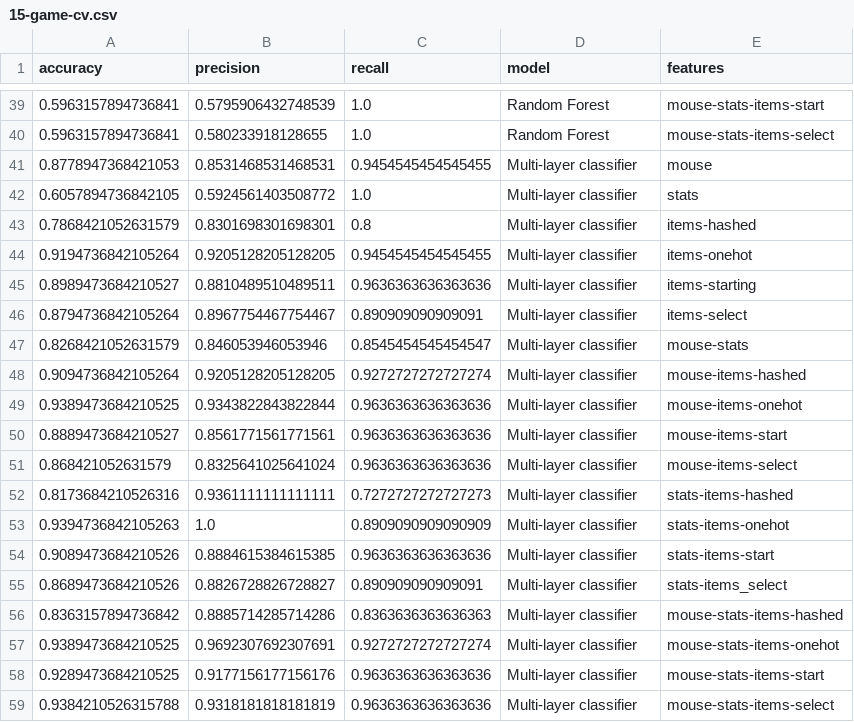
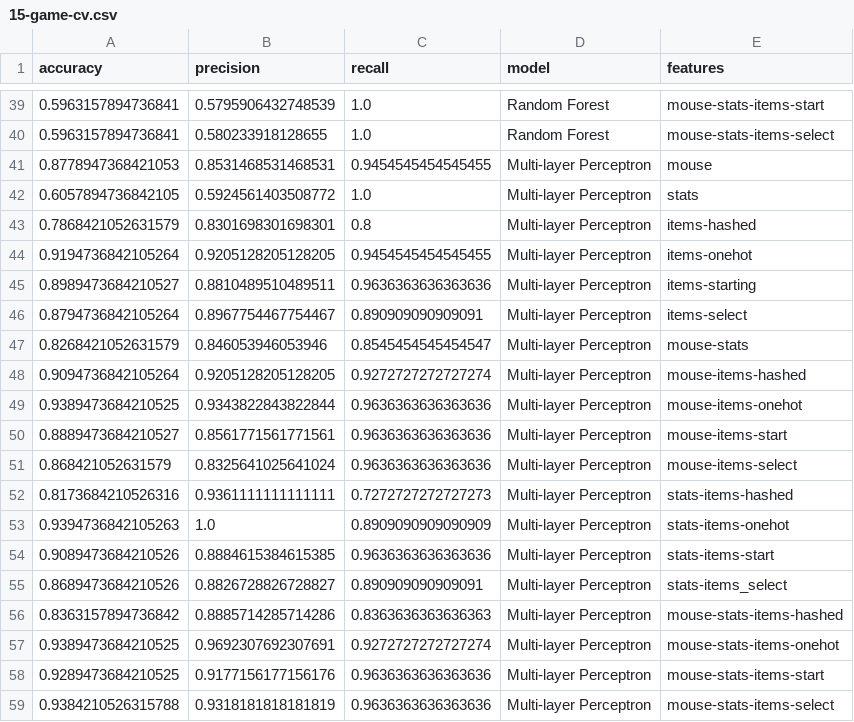
Before and after one commit to 12yuens2/dota-player-prediction, a CSV file: report/data/15-game-cv.csv, drawn as a sheet; only a part is shown, gaps mark what is left out.

```diff
--- a/report/data/15-game-cv.csv
+++ b/report/data/15-game-cv.csv
@@ -40,20 +40,20 @@ accuracy,precision,recall,model,features
 0.5963157894736841,0.580233918128655,1.0,Random Forest,mouse-stats-items-select
-0.8778947368421053,0.8531468531468531,0.9454545454545455,Multi-layer classifier,mouse
-0.6057894736842105,0.5924561403508772,1.0,Multi-layer classifier,stats
-0.7868421052631579,0.8301698301698301,0.8,Multi-layer classifier,items-hashed
-0.9194736842105264,0.9205128205128205,0.9454545454545455,Multi-layer classifier,items-onehot
-0.8989473684210527,0.8810489510489511,0.9636363636363636,Multi-layer classifier,items-starting
-0.8794736842105264,0.8967754467754467,0.890909090909091,Multi-layer classifier,items-select
-0.8268421052631579,0.846053946053946,0.8545454545454547,Multi-layer classifier,mouse-stats
-0.9094736842105264,0.9205128205128205,0.9272727272727274,Multi-layer classifier,mouse-items-hashed
-0.9389473684210525,0.9343822843822844,0.9636363636363636,Multi-layer classifier,mouse-items-onehot
-0.8889473684210527,0.8561771561771561,0.9636363636363636,Multi-layer classifier,mouse-items-start
-0.868421052631579,0.8325641025641024,0.9636363636363636,Multi-layer classifier,mouse-items-select
-0.8173684210526316,0.9361111111111111,0.7272727272727273,Multi-layer classifier,stats-items-hashed
-0.9394736842105263,1.0,0.8909090909090909,Multi-layer classifier,stats-items-onehot
-0.9089473684210526,0.8884615384615385,0.9636363636363636,Multi-layer classifier,stats-items-start
-0.8689473684210526,0.8826728826728827,0.890909090909091,Multi-layer classifier,stats-items_select
-0.8363157894736842,0.8885714285714286,0.8363636363636363,Multi-layer classifier,mouse-stats-items-hashed
-0.9389473684210525,0.9692307692307691,0.9272727272727274,Multi-layer classifier,mouse-stats-items-onehot
-0.9289473684210525,0.9177156177156176,0.9636363636363636,Multi-layer classifier,mouse-stats-items-start
-0.9384210526315788,0.9318181818181819,0.9636363636363636,Multi-layer classifier,mouse-stats-items-select
+0.8778947368421053,0.8531468531468531,0.9454545454545455,Multi-layer Perceptron,mouse
+0.6057894736842105,0.5924561403508772,1.0,Multi-layer Perceptron,stats
+0.7868421052631579,0.8301698301698301,0.8,Multi-layer Perceptron,items-hashed
+0.9194736842105264,0.9205128205128205,0.9454545454545455,Multi-layer Perceptron,items-onehot
+0.8989473684210527,0.8810489510489511,0.9636363636363636,Multi-layer Perceptron,items-starting
+0.8794736842105264,0.8967754467754467,0.890909090909091,Multi-layer Perceptron,items-select
+0.8268421052631579,0.846053946053946,0.8545454545454547,Multi-layer Perceptron,mouse-stats
+0.9094736842105264,0.9205128205128205,0.9272727272727274,Multi-layer Perceptron,mouse-items-hashed
+0.9389473684210525,0.9343822843822844,0.9636363636363636,Multi-layer Perceptron,mouse-items-onehot
+0.8889473684210527,0.8561771561771561,0.9636363636363636,Multi-layer Perceptron,mouse-items-start
+0.868421052631579,0.8325641025641024,0.9636363636363636,Multi-layer Perceptron,mouse-items-select
+0.8173684210526316,0.9361111111111111,0.7272727272727273,Multi-layer Perceptron,stats-items-hashed
+0.9394736842105263,1.0,0.8909090909090909,Multi-layer Perceptron,stats-items-onehot
+0.9089473684210526,0.8884615384615385,0.9636363636363636,Multi-layer Perceptron,stats-items-start
+0.8689473684210526,0.8826728826728827,0.890909090909091,Multi-layer Perceptron,stats-items_select
+0.8363157894736842,0.8885714285714286,0.8363636363636363,Multi-layer Perceptron,mouse-stats-items-hashed
+0.9389473684210525,0.9692307692307691,0.9272727272727274,Multi-layer Perceptron,mouse-stats-items-onehot
+0.9289473684210525,0.9177156177156176,0.9636363636363636,Multi-layer Perceptron,mouse-stats-items-start
+0.9384210526315788,0.9318181818181819,0.9636363636363636,Multi-layer Perceptron,mouse-stats-items-select
```
Also changed, not shown: report/data/20-pair-cv.csv, 7 other files.
